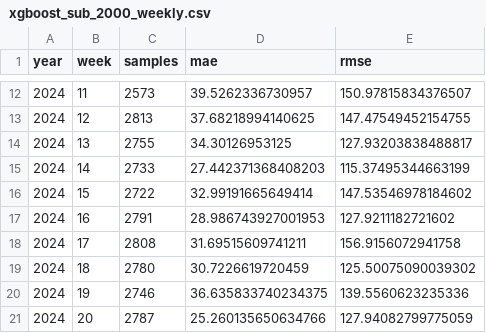
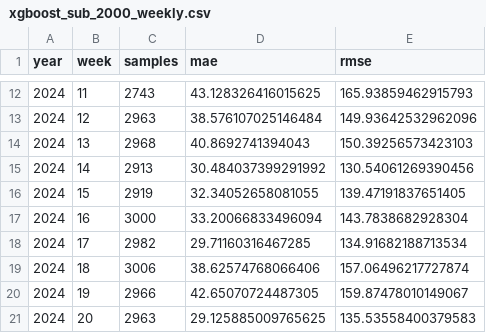
Before and after one commit to Y0d4l3/forecast-ki, a CSV file: predictions/xgboost_sub_2000_weekly.csv, drawn as a sheet; only a part is shown, gaps mark what is left out; the diff covers the shown part only.

```diff
--- a/predictions/xgboost_sub_2000_weekly.csv
+++ b/predictions/xgboost_sub_2000_weekly.csv
@@ -12,10 +12,10 @@ year,week,samples,mae,rmse
-2024,11,2573,39.5262336730957,150.97815834376507
-2024,12,2813,37.68218994140625,147.47549452154755
-2024,13,2755,34.30126953125,127.93203838488817
-2024,14,2733,27.442371368408203,115.37495344663199
-2024,15,2722,32.99191665649414,147.53546978184602
-2024,16,2791,28.986743927001953,127.9211182721602
-2024,17,2808,31.69515609741211,156.9156072941758
-2024,18,2780,30.7226619720459,125.50075090039302
-2024,19,2746,36.635833740234375,139.5560623235336
-2024,20,2787,25.260135650634766,127.94082799775059
+2024,11,2743,43.128326416015625,165.93859462915793
+2024,12,2963,38.576107025146484,149.93642532962096
+2024,13,2968,40.8692741394043,150.39256573423103
+2024,14,2913,30.484037399291992,130.54061269390456
+2024,15,2919,32.34052658081055,139.47191837651405
+2024,16,3000,33.20066833496094,143.7838682928304
+2024,17,2982,29.71160316467285,134.91682188713534
+2024,18,3006,38.62574768066406,157.06496217727874
+2024,19,2966,42.65070724487305,159.87478010149067
+2024,20,2963,29.125885009765625,135.53558400379583
```
Also changed, not shown: 120 edited cells elsewhere in this file, data/processed/sub_2000/y_test.csv, predictions/xgboost_sub_2000_2025_13.csv, 11 other files.
